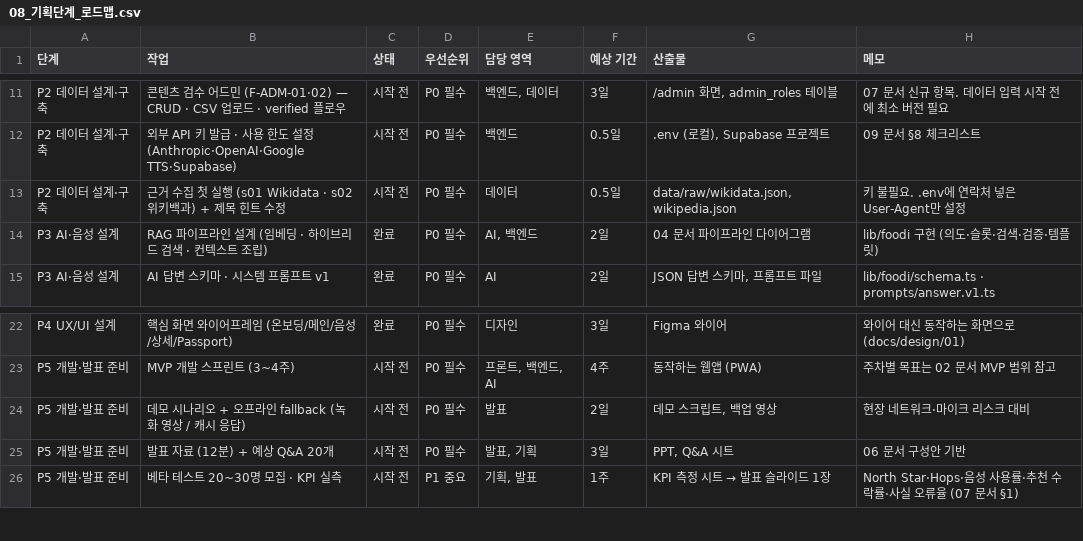
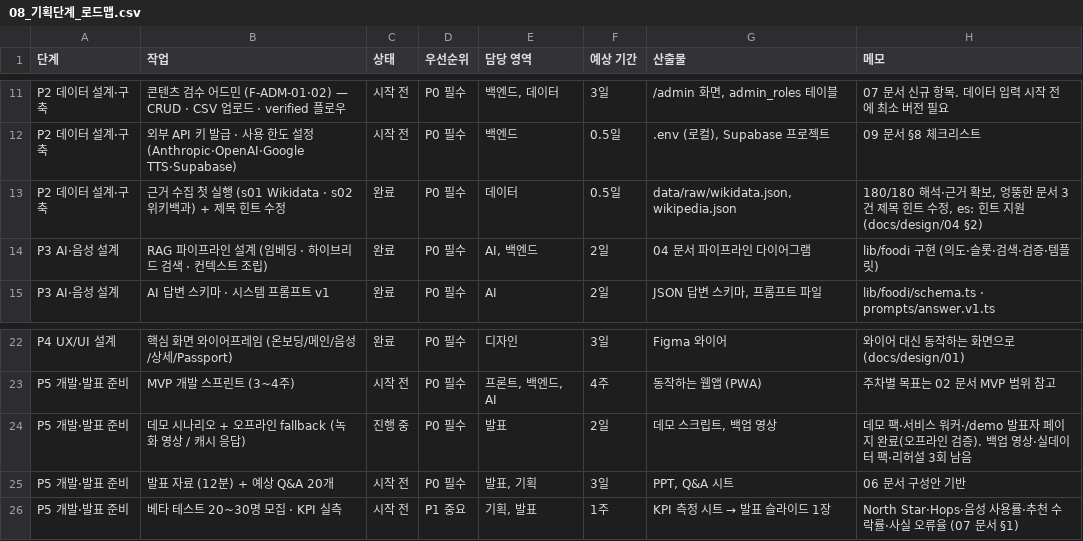
Before and after one commit to Heptagon372/Foodis, a CSV file: docs/planning/08_기획단계_로드맵.csv, drawn as a sheet; only a part is shown, gaps mark what is left out.

```diff
--- a/docs/planning/08_기획단계_로드맵.csv
+++ b/docs/planning/08_기획단계_로드맵.csv
@@ -12,3 +12,3 @@ P2 데이터 설계·구축,콘텐츠 검수 어드민 (F-ADM-01·02) — CRUD
 P2 데이터 설계·구축,외부 API 키 발급 · 사용 한도 설정 (Anthropic·OpenAI·Google TTS·Supabase),시작 전,P0 필수,백엔드,0.5일,".env (로컬), Supabase 프로젝트",09 문서 §8 체크리스트
-P2 데이터 설계·구축,근거 수집 첫 실행 (s01 Wikidata · s02 위키백과) + 제목 힌트 수정,시작 전,P0 필수,데이터,0.5일,"data/raw/wikidata.json, wikipedia.json",키 불필요. .env에 연락처 넣은 User-Agent만 설정
+P2 데이터 설계·구축,근거 수집 첫 실행 (s01 Wikidata · s02 위키백과) + 제목 힌트 수정,완료,P0 필수,데이터,0.5일,"data/raw/wikidata.json, wikipedia.json","180/180 해석·근거 확보, 엉뚱한 문서 3건 제목 힌트 수정, es: 힌트 지원 (docs/design/04 §2)"
 P3 AI·음성 설계,RAG 파이프라인 설계 (임베딩 · 하이브리드 검색 · 컨텍스트 조립),완료,P0 필수,"AI, 백엔드",2일,04 문서 파이프라인 다이어그램,lib/foodi 구현 (의도·슬롯·검색·검증·템플릿)
@@ -23,3 +23,3 @@ P4 UX/UI 설계,핵심 화면 와이어프레임 (온보딩/메인/음성/상세
 P5 개발·발표 준비,MVP 개발 스프린트 (3~4주),시작 전,P0 필수,"프론트, 백엔드, AI",4주,동작하는 웹앱 (PWA),주차별 목표는 02 문서 MVP 범위 참고
-P5 개발·발표 준비,데모 시나리오 + 오프라인 fallback (녹화 영상 / 캐시 응답),시작 전,P0 필수,발표,2일,"데모 스크립트, 백업 영상",현장 네트워크·마이크 리스크 대비
+P5 개발·발표 준비,데모 시나리오 + 오프라인 fallback (녹화 영상 / 캐시 응답),진행 중,P0 필수,발표,2일,"데모 스크립트, 백업 영상",데모 팩·서비스 워커·/demo 발표자 페이지 완료(오프라인 검증). 백업 영상·실데이터 팩·리허설 3회 남음
 P5 개발·발표 준비,발표 자료 (12분) + 예상 Q&A 20개,시작 전,P0 필수,"발표, 기획",3일,"PPT, Q&A 시트",06 문서 구성안 기반
```
Also changed, not shown: foodis-data/data/seed/dish_targets.csv, 26 other files.
